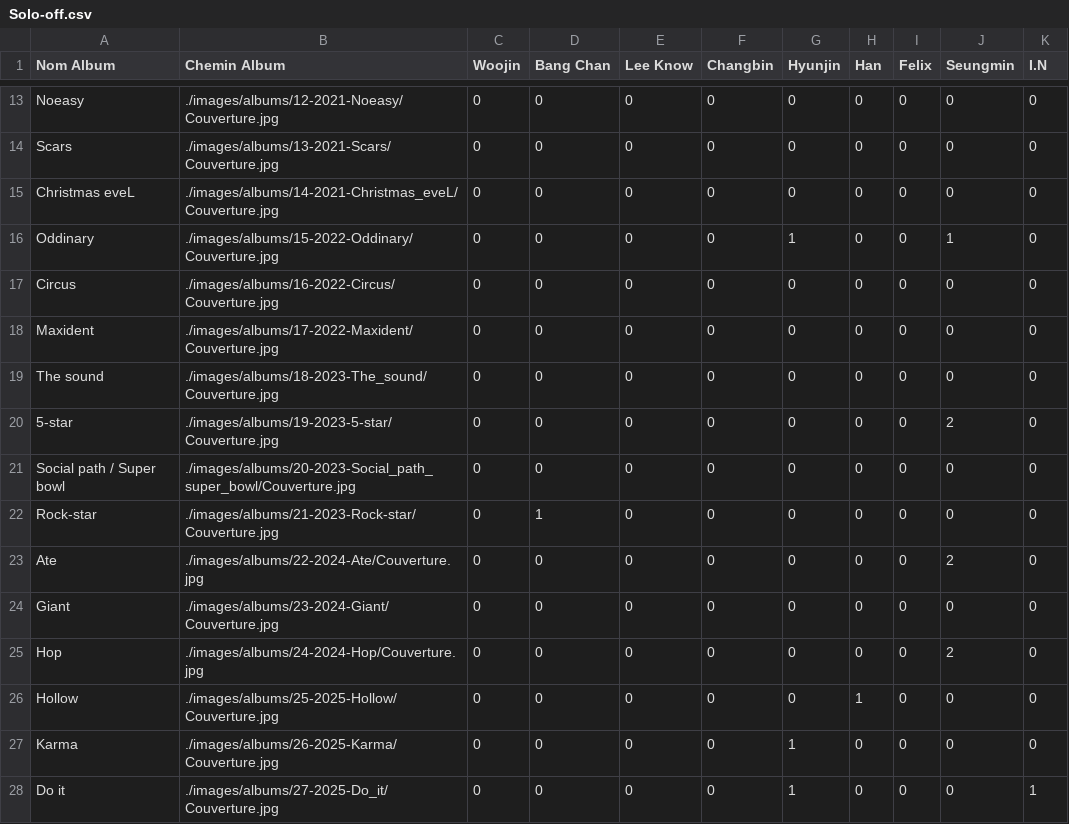
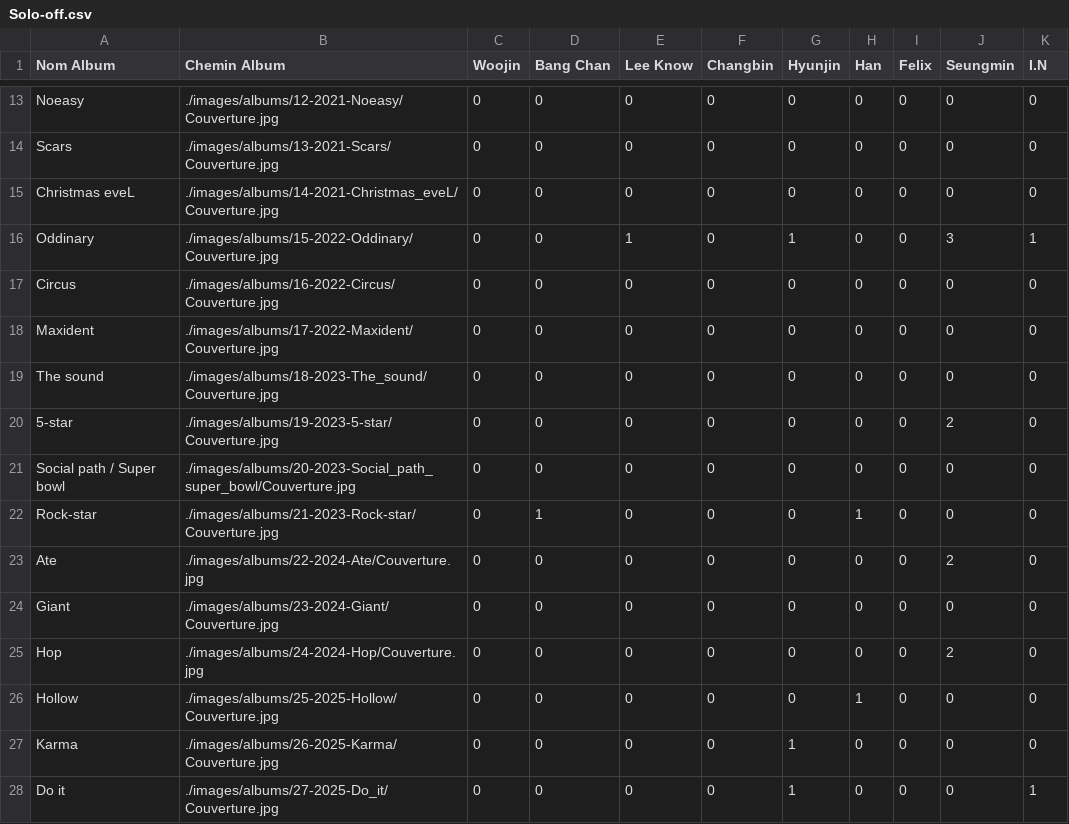
Before and after one commit to Layer09/StrayKids-Album-Collection, a CSV file: PC-csv/Laurana/Solo-off.csv, drawn as a sheet; only a part is shown, gaps mark what is left out.

Commit message:
Update Solo-off.csv

```diff
--- a/PC-csv/Laurana/Solo-off.csv
+++ b/PC-csv/Laurana/Solo-off.csv
@@ -15,3 +15,3 @@ Scars, ./images/albums/13-2021-Scars/Couverture.jpg, 0, 0, 0, 0, 0, 0, 0, 0, 0
 Christmas eveL, ./images/albums/14-2021-Christmas_eveL/Couverture.jpg, 0, 0, 0, 0, 0, 0, 0, 0, 0
-Oddinary, ./images/albums/15-2022-Oddinary/Couverture.jpg, 0, 0, 0, 0, 1, 0, 0, 1, 0
+Oddinary, ./images/albums/15-2022-Oddinary/Couverture.jpg, 0, 0, 1, 0, 1, 0, 0, 3, 1
 Circus, ./images/albums/16-2022-Circus/Couverture.jpg, 0, 0, 0, 0, 0, 0, 0, 0, 0
@@ -21,3 +21,3 @@ The sound, ./images/albums/18-2023-The_sound/Couverture.jpg, 0, 0, 0, 0, 0, 0, 0
 Social path / Super bowl, ./images/albums/20-2023-Social_path_super_bowl/Couverture.jpg, 0, 0, 0, 0, 0, 0, 0, 0, 0
-Rock-star, ./images/albums/21-2023-Rock-star/Couverture.jpg, 0, 1, 0, 0, 0, 0, 0, 0, 0
+Rock-star, ./images/albums/21-2023-Rock-star/Couverture.jpg, 0, 1, 0, 0, 0, 1, 0, 0, 0
 Ate, ./images/albums/22-2024-Ate/Couverture.jpg, 0, 0, 0, 0, 0, 0, 0, 2, 0
```
